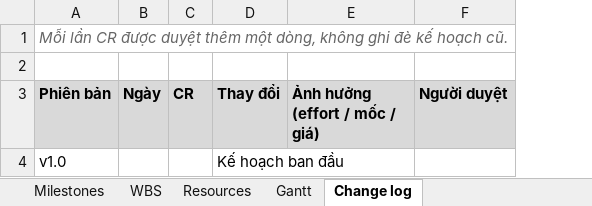
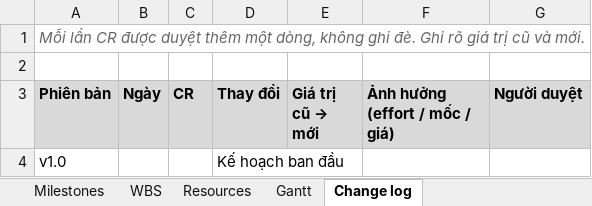
Before and after one commit to nghuuquyen/spm-starter, an Excel workbook: docs/08-project/master-plan.xlsx, sheet Change log, drawn as a sheet; values as stored, in another font and other column widths than the file's, no borders; the diff names each change by its address in the sheet, - before the commit and + after, or states it on an @@ line.

```diff
--- a/docs/08-project/master-plan.xlsx (sheet Change log)
+++ b/docs/08-project/master-plan.xlsx (sheet Change log)
+column E (Giá trị cũ → mới), empty
-A1 (Phiên bản): …không ghi đè kế hoạch cũ.
+A1 (Phiên bản): …không ghi đè. Ghi rõ giá trị cũ và mới.
```
Also changed, not shown: sheet Gantt, sheet WBS, sheet Milestones, sheet Resources, docs/08-project/quotation.xlsx, 33 other files.
